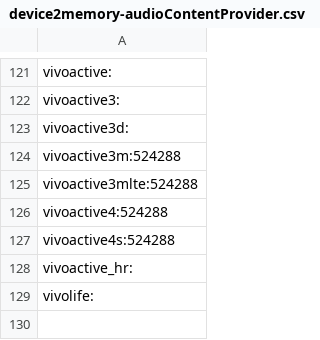
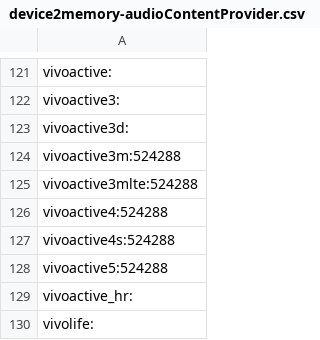
Before and after one commit to flocsy/garmin-dev-tools, a CSV file: csv/device2memory-audioContentProvider.csv, drawn as a sheet; only a part is shown, gaps mark what is left out.

Commit message:
vivoactive5

```diff
--- a/csv/device2memory-audioContentProvider.csv
+++ b/csv/device2memory-audioContentProvider.csv
@@ -127,2 +127,3 @@ vivoactive4:524288
 vivoactive4s:524288
+vivoactive5:524288
 vivoactive_hr:
```
Also changed, not shown: csv/device2all-versions.csv, csv/device2max-version.csv, 16 other files.
